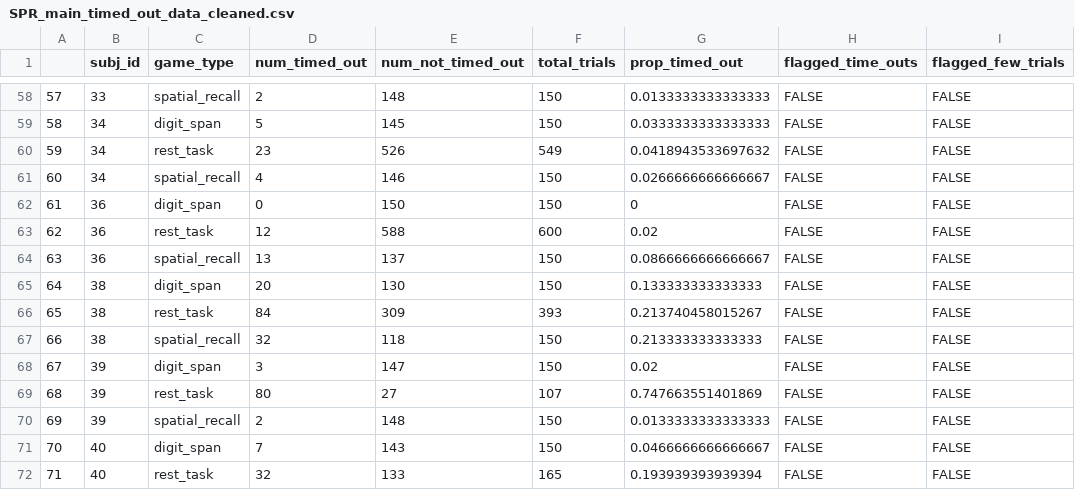
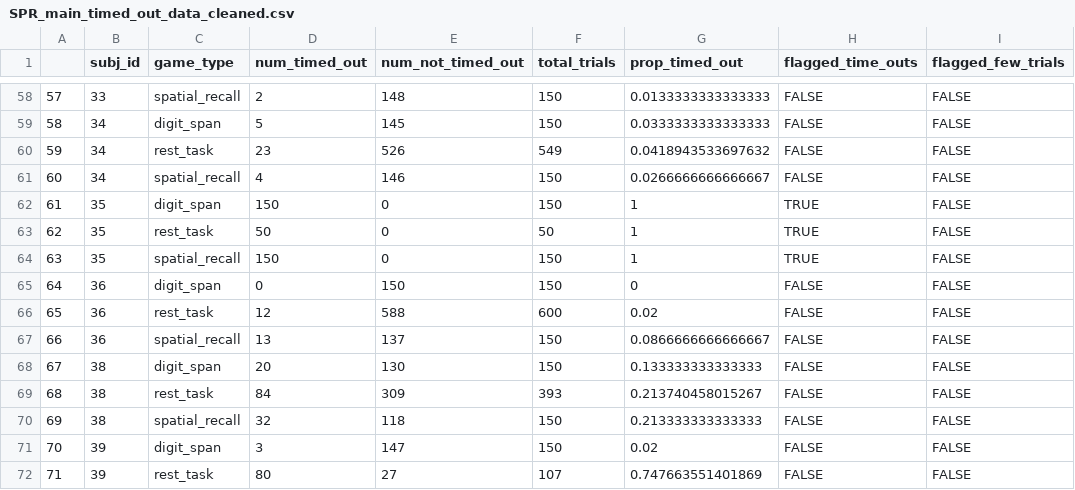
Before and after one commit to nklevak/CognitiveFatigue_TaskSpecificity, a CSV file: data_anonymized/SPRmain/SPR_main_timed_out_data_cleaned.csv, drawn as a sheet; only a part is shown, gaps mark what is left out; the shorter side is filled out with more unchanged rows; addresses are those after the commit; the diff names each change by its address in the sheet, - before the commit and + after, or states it on an @@ line.

```diff
--- a/data_anonymized/SPRmain/SPR_main_timed_out_data_cleaned.csv
+++ b/data_anonymized/SPRmain/SPR_main_timed_out_data_cleaned.csv
+row 62: 61 | 35 | digit_span | 150 | 0 | 150 | 1 | TRUE | FALSE
+row 63: 62 | 35 | rest_task | 50 | 0 | 50 | 1 | TRUE | FALSE
+row 64: 63 | 35 | spatial_recall | 150 | 0 | 150 | 1 | TRUE | FALSE
@@ column A renumbered from row 65 down @@
```
Also changed, not shown: 2 other files.
